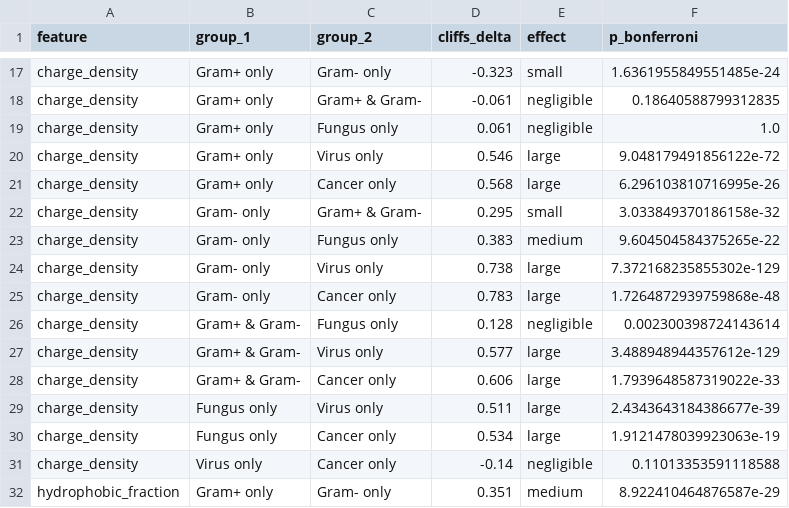
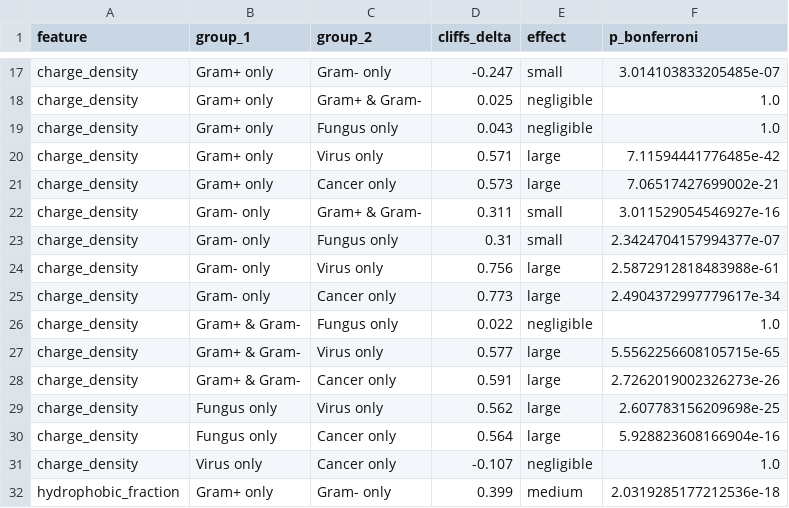
Before and after one commit to Akshatkhandelwal187/dbaasp_comparative_study_3, a CSV file: results/comparison_q2_pairwise.csv, drawn as a sheet; only a part is shown, gaps mark what is left out; the diff covers the shown part only; the diff names each change by its address in the sheet, - before the commit and + after, or states it on an @@ line.

```diff
--- a/results/comparison_q2_pairwise.csv
+++ b/results/comparison_q2_pairwise.csv
-D17 (cliffs_delta): -0.323
+D17 (cliffs_delta): -0.247
-F17 (p_bonferroni): 1.6361955849551485e-24
+F17 (p_bonferroni): 3.014103833205485e-07
-D18 (cliffs_delta): -0.061
+D18 (cliffs_delta): 0.025
-F18 (p_bonferroni): 0.18640588799312835
+F18 (p_bonferroni): 1.0
-D19 (cliffs_delta): 0.061
+D19 (cliffs_delta): 0.043
-D20 (cliffs_delta): 0.546
+D20 (cliffs_delta): 0.571
-F20 (p_bonferroni): 9.048179491856122e-72
+F20 (p_bonferroni): 7.11594441776485e-42
-D21 (cliffs_delta): 0.568
+D21 (cliffs_delta): 0.573
-F21 (p_bonferroni): 6.296103810716995e-26
+F21 (p_bonferroni): 7.06517427699002e-21
-D22 (cliffs_delta): 0.295
+D22 (cliffs_delta): 0.311
-F22 (p_bonferroni): 3.033849370186158e-32
+F22 (p_bonferroni): 3.011529054546927e-16
-D23 (cliffs_delta): 0.383
+D23 (cliffs_delta): 0.31
-E23 (effect): medium
+E23 (effect): small
-F23 (p_bonferroni): 9.604504584375265e-22
+F23 (p_bonferroni): 2.3424704157994377e-07
-D24 (cliffs_delta): 0.738
+D24 (cliffs_delta): 0.756
-F24 (p_bonferroni): 7.372168235855302e-129
+F24 (p_bonferroni): 2.5872912818483988e-61
-D25 (cliffs_delta): 0.783
+D25 (cliffs_delta): 0.773
-F25 (p_bonferroni): 1.7264872939759868e-48
+F25 (p_bonferroni): 2.4904372997779617e-34
-D26 (cliffs_delta): 0.128
+D26 (cliffs_delta): 0.022
-F26 (p_bonferroni): 0.002300398724143614
+F26 (p_bonferroni): 1.0
-F27 (p_bonferroni): 3.488948944357612e-129
+F27 (p_bonferroni): 5.5562256608105715e-65
-D28 (cliffs_delta): 0.606
+D28 (cliffs_delta): 0.591
-F28 (p_bonferroni): 1.7939648587319022e-33
+F28 (p_bonferroni): 2.7262019002326273e-26
-D29 (cliffs_delta): 0.511
+D29 (cliffs_delta): 0.562
-F29 (p_bonferroni): 2.4343643184386677e-39
+F29 (p_bonferroni): 2.607783156209698e-25
-D30 (cliffs_delta): 0.534
+D30 (cliffs_delta): 0.564
-F30 (p_bonferroni): 1.9121478039923063e-19
+F30 (p_bonferroni): 5.928823608166904e-16
-D31 (cliffs_delta): -0.14
+D31 (cliffs_delta): -0.107
-F31 (p_bonferroni): 0.11013353591118588
+F31 (p_bonferroni): 1.0
-D32 (cliffs_delta): 0.351
+D32 (cliffs_delta): 0.399
-F32 (p_bonferroni): 8.922410464876587e-29
+F32 (p_bonferroni): 2.0319285177212536e-18
```
Also changed, not shown: 62 edited cells elsewhere in this file, results/comparison_q1_origin.csv, results/comparison_q1_robustness.csv, 35 other files.
